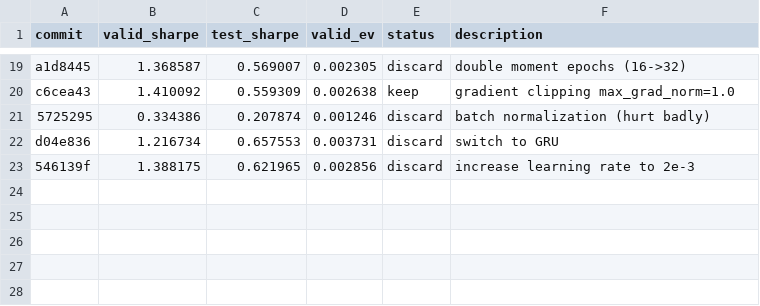
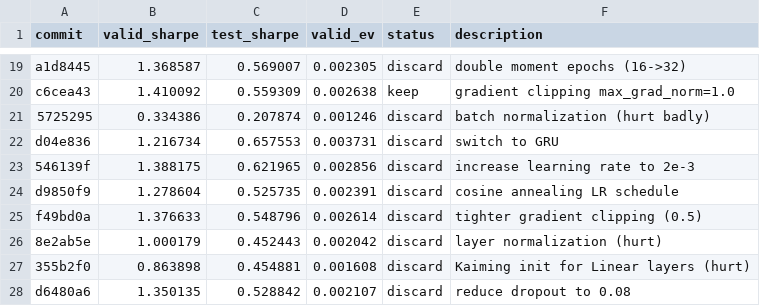
Before and after one commit to leonlbc/autoresearch-sdfgan, a TSV file: results.tsv, drawn as a sheet; only a part is shown, gaps mark what is left out.

```diff
--- a/results.tsv
+++ b/results.tsv
@@ -23 +23,6 @@ d04e836	1.216734	0.657553	0.003731	discard	switch to GRU
 546139f	1.388175	0.621965	0.002856	discard	increase learning rate to 2e-3
+d9850f9	1.278604	0.525735	0.002391	discard	cosine annealing LR schedule
+f49bd0a	1.376633	0.548796	0.002614	discard	tighter gradient clipping (0.5)
+8e2ab5e	1.000179	0.452443	0.002042	discard	layer normalization (hurt)
+355b2f0	0.863898	0.454881	0.001608	discard	Kaiming init for Linear layers (hurt)
+d6480a6	1.350135	0.528842	0.002107	discard	reduce dropout to 0.08
```
